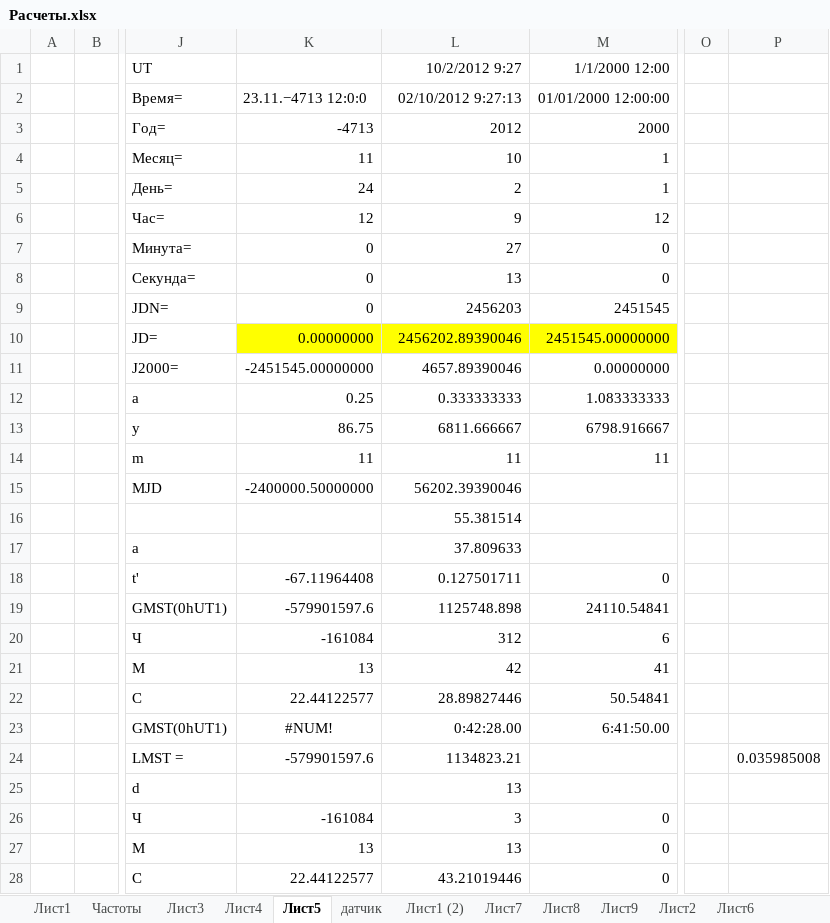
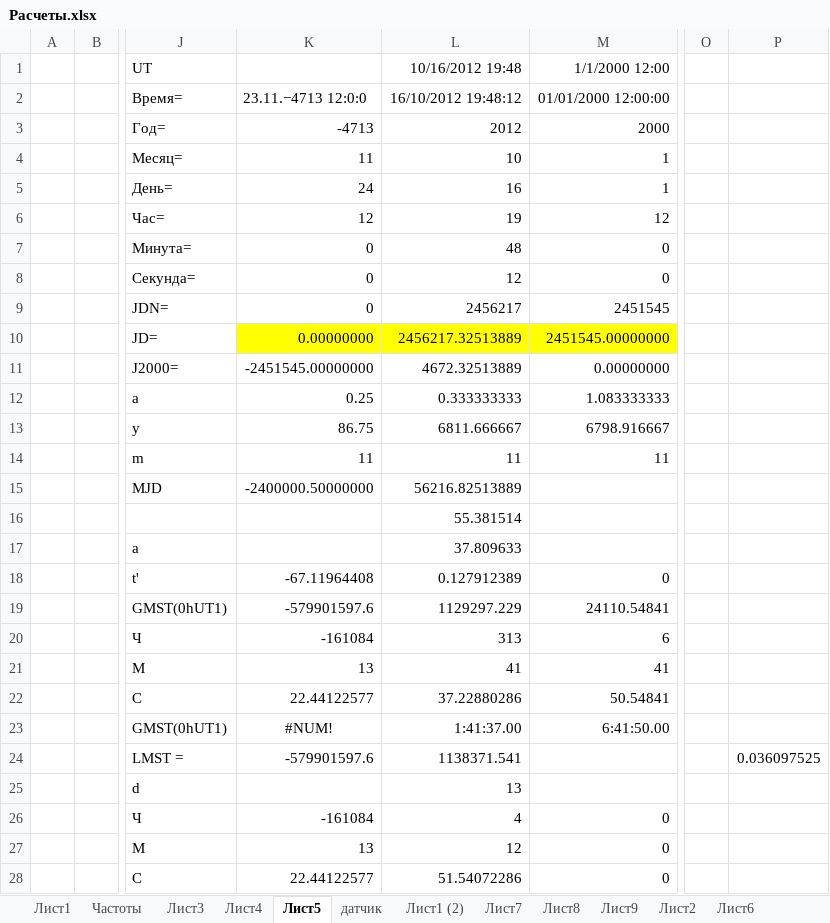
Before and after one commit to linscomt/astromonty, an Excel workbook: Расчеты.xlsx, sheet Лист5, drawn as a sheet; only a part is shown, gaps mark what is left out; values as stored, in another font and other column widths than the file's, no borders; the diff covers the shown part only; the diff names each change by its address in the sheet, - before the commit and + after, or states it on an @@ line.

```diff
--- a/Расчеты.xlsx (sheet Лист5)
+++ b/Расчеты.xlsx (sheet Лист5)
-L1: 10/2/2012 9:27
+L1: 10/16/2012 19:48
-L2: 02/10/2012 9:27:13
+L2: 16/10/2012 19:48:12
-L5: 2
+L5: 16
-L6: 9
+L6: 19
-L7: 27
+L7: 48
-L8: 13
+L8: 12
-L9: 2456203
+L9: 2456217
-L10: 2456202.89390046
+L10: 2456217.32513889
-L11: 4657.89390046
+L11: 4672.32513889
-L15: 56202.39390046
+L15: 56216.82513889
-L18: 0.127501711
+L18: 0.127912389
-L19: 1125748.898
+L19: 1129297.229
-L20: 312
+L20: 313
-L21: 42
+L21: 41
-L22: 28.89827446
+L22: 37.22880286
-L23: 0:42:28.00
+L23: 1:41:37.00
-L24: 1134823.21
+L24: 1138371.541
-P24: 0.035985008
+P24: 0.036097525
-L26: 3
+L26: 4
-L27: 13
+L27: 12
-L28: 43.21019446
+L28: 51.54072286
```
Also changed, not shown: 1 edited cell elsewhere in this sheet, sheet Лист6, charts or pictures, 8 other files.
